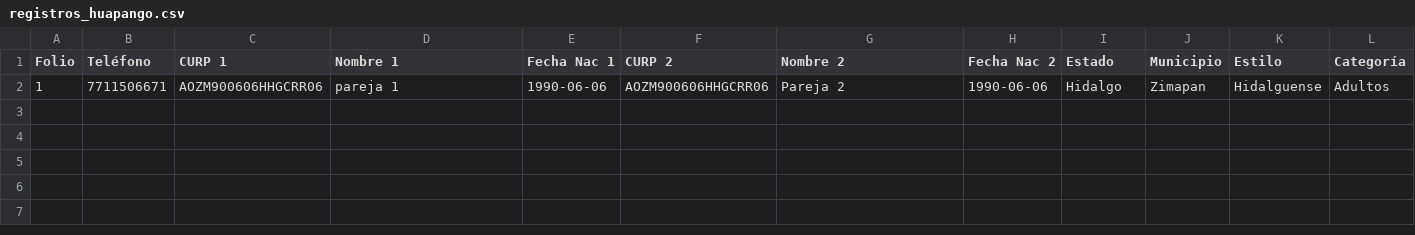
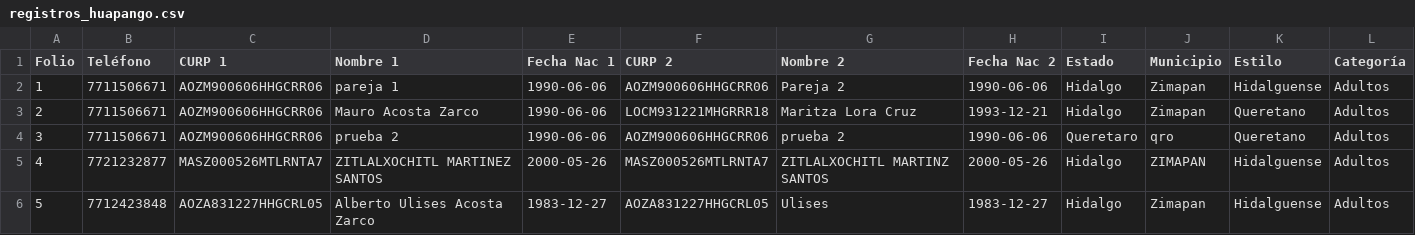
Before and after one commit to mauroacostazarco-rgb/1er-concurso-huapango, a CSV file: static/registros_huapango.csv, drawn as a sheet; only a part is shown; rows hold the shown columns only; the diff names each change by its address in the sheet, - before the commit and + after, or states it on an @@ line.

```diff
--- a/static/registros_huapango.csv
+++ b/static/registros_huapango.csv
+row 3: 2 | 7711506671 | AOZM900606HHGCRR06 | Mauro Acosta Zarco | 1990-06-06 | LOCM931221MHGRRR18 | Maritza Lora Cruz | 1993-12-21 | Hidalgo | Zimapan | Queretano | Adultos
+row 4: 3 | 7711506671 | AOZM900606HHGCRR06 | prueba 2 | 1990-06-06 | AOZM900606HHGCRR06 | prueba 2 | 1990-06-06 | Queretaro | qro | Queretano | Adultos
+row 5: 4 | 7721232877 | MASZ000526MTLRNTA7 | ZITLALXOCHITL MARTINEZ SANTOS | 2000-05-26 | MASZ000526MTLRNTA7 | ZITLALXOCHITL MARTINZ SANTOS | 2000-05-26 | Hidalgo | ZIMAPAN | Hidalguense | Adultos
+row 6: 5 | 7712423848 | AOZA831227HHGCRL05 | Alberto Ulises Acosta Zarco | 1983-12-27 | AOZA831227HHGCRL05 | Ulises | 1983-12-27 | Hidalgo | Zimapan | Hidalguense | Adultos
```
Also changed, not shown: 2 other files.
